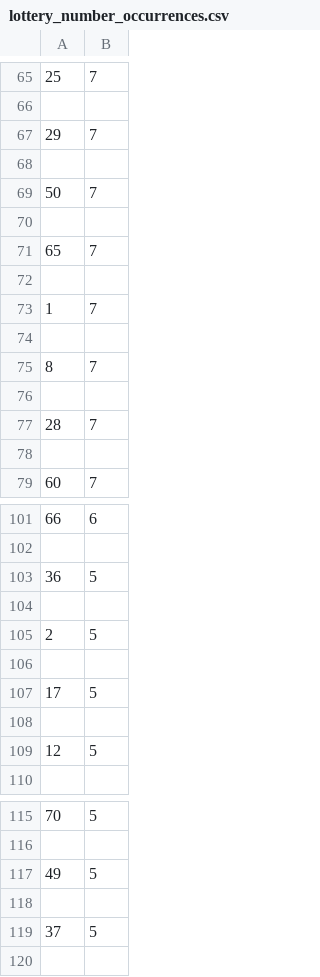
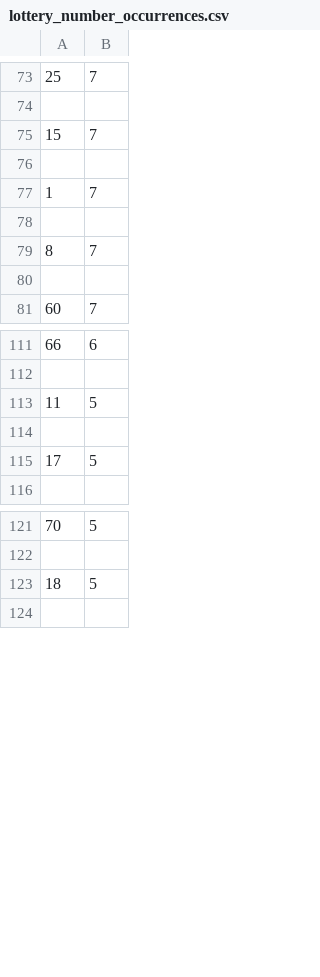
Before and after one commit to Peterstangolis/lottery_tracking_dashboard, a CSV file: data/lottery_number_occurrences.csv, drawn as a sheet; only a part is shown, gaps mark what is left out; the diff covers the shown part only.

```diff
--- a/data/lottery_number_occurrences.csv
+++ b/data/lottery_number_occurrences.csv
@@ -66,7 +74,3 @@
 
-29,7
-
-50,7
-
-65,7
+15,7
 
@@ -75,4 +79,2 @@
 8,7
-
-28,7
 
@@ -102,9 +112,5 @@
 
-36,5
-
-2,5
+11,5
 
 17,5
-
-12,5
 
@@ -116,5 +122,3 @@
 
-49,5
-
-37,5
+18,5
 
```
Also changed, not shown: 22 added rows, 10 removed rows and 7 edited cells elsewhere in this file, data/keno_lottery_analysis.csv, data/keno_lottery_stats.csv, 1 other file.
